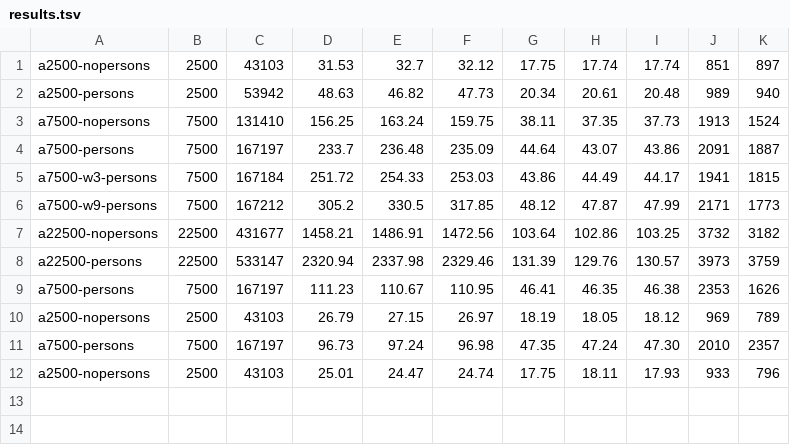
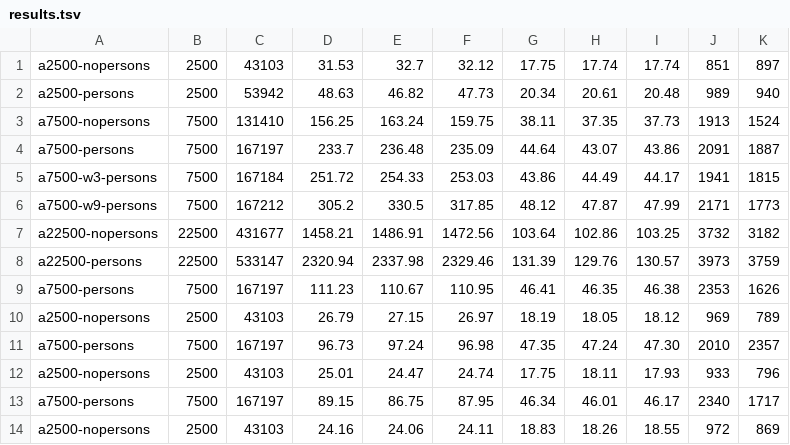
Before and after one commit to pragsmike/ehr-testing-tools, a TSV file: .agents/plans/2026-09-05-performance-measurement/raw/results.tsv, drawn as a sheet; the diff names each change by its address in the sheet, - before the commit and + after, or states it on an @@ line.

```diff
--- a/.agents/plans/2026-09-05-performance-measurement/raw/results.tsv
+++ b/.agents/plans/2026-09-05-performance-measurement/raw/results.tsv
+row 13: a7500-persons | 7500 | 167197 | 89.15 | 86.75 | 87.95 | 46.34 | 46.01 | 46.17 | 2340 | 1717
+row 14: a2500-nopersons | 2500 | 43103 | 24.16 | 24.06 | 24.11 | 18.83 | 18.26 | 18.55 | 972 | 869
```
Also changed, not shown: 20 other files.
